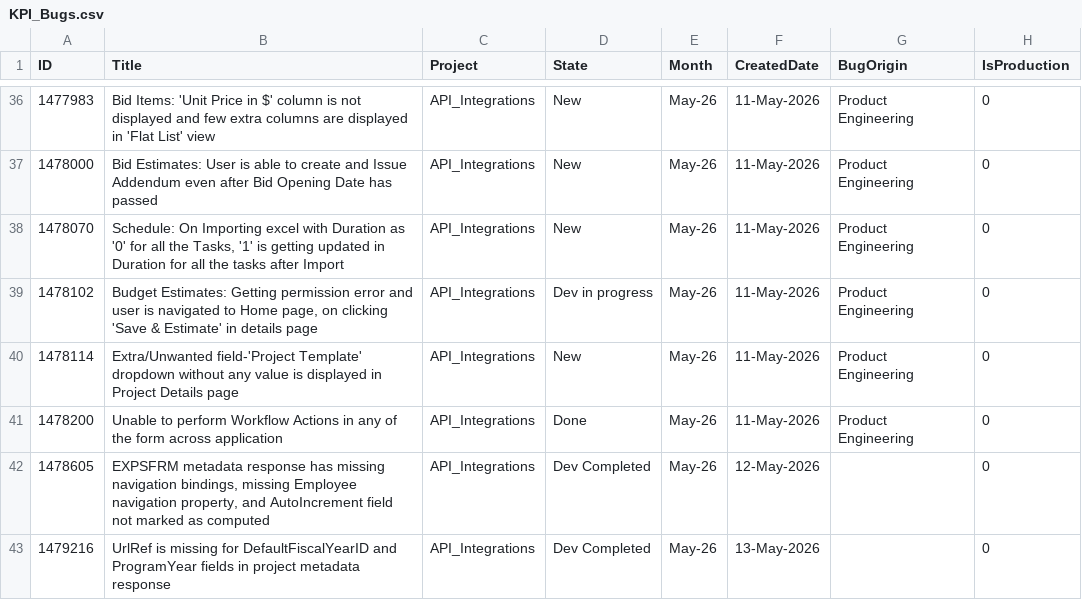
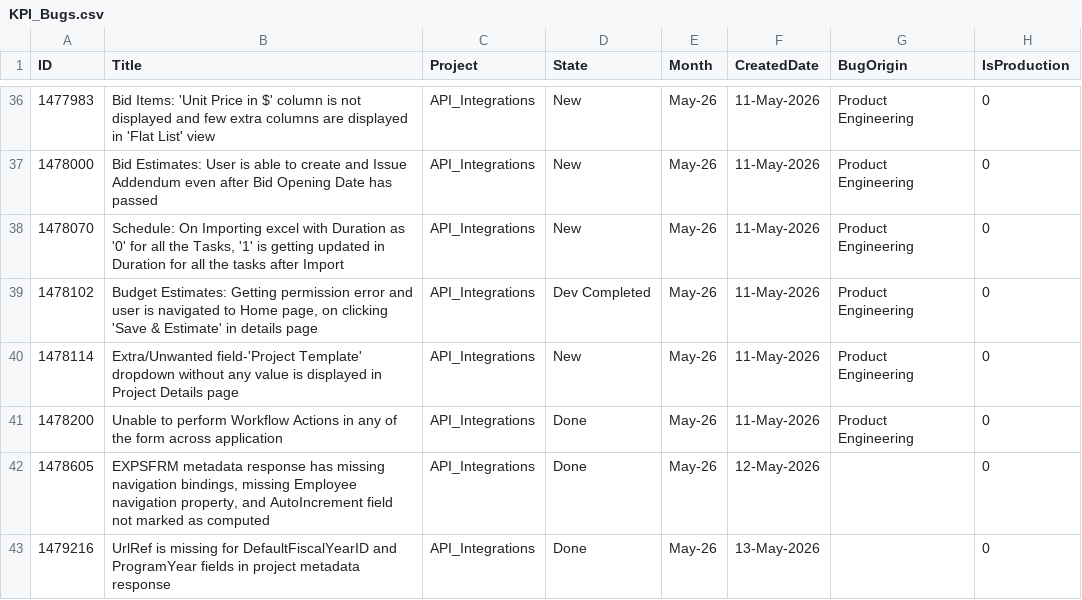
Before and after one commit to manishwali/Experiment, a CSV file: KPI_Bugs.csv, drawn as a sheet; only a part is shown, gaps mark what is left out; the diff covers the shown part only.

```diff
--- a/KPI_Bugs.csv
+++ b/KPI_Bugs.csv
@@ -38,6 +38,6 @@
 "1478070","Schedule: On Importing excel with Duration as '0' for all the Tasks, '1' is getting updated in Duration for all the tasks after Import","API_Integrations","New","May-26","11-May-2026","Product Engineering","0"
-"1478102","Budget Estimates: Getting permission error and user is navigated to Home page, on clicking 'Save & Estimate' in details page","API_Integrations","Dev in progress","May-26","11-May-2026","Product Engineering","0"
+"1478102","Budget Estimates: Getting permission error and user is navigated to Home page, on clicking 'Save & Estimate' in details page","API_Integrations","Dev Completed","May-26","11-May-2026","Product Engineering","0"
 "1478114","Extra/Unwanted field-'Project Template' dropdown without any value is displayed in Project Details page","API_Integrations","New","May-26","11-May-2026","Product Engineering","0"
 "1478200","Unable to perform Workflow Actions in any of the form across application","API_Integrations","Done","May-26","11-May-2026","Product Engineering","0"
-"1478605","EXPSFRM metadata response has missing navigation bindings, missing Employee navigation property, and AutoIncrement field not marked as computed","API_Integrations","Dev Completed","May-26","12-May-2026","","0"
-"1479216","UrlRef is missing for DefaultFiscalYearID and ProgramYear fields in project metadata response","API_Integrations","Dev Completed","May-26","13-May-2026","","0"
+"1478605","EXPSFRM metadata response has missing navigation bindings, missing Employee navigation property, and AutoIncrement field not marked as computed","API_Integrations","Done","May-26","12-May-2026","","0"
+"1479216","UrlRef is missing for DefaultFiscalYearID and ProgramYear fields in project metadata response","API_Integrations","Done","May-26","13-May-2026","","0"
```
Also changed, not shown: 6 added rows and 5 edited cells elsewhere in this file, KPI_Features.csv, KPI_PBIs.csv.
